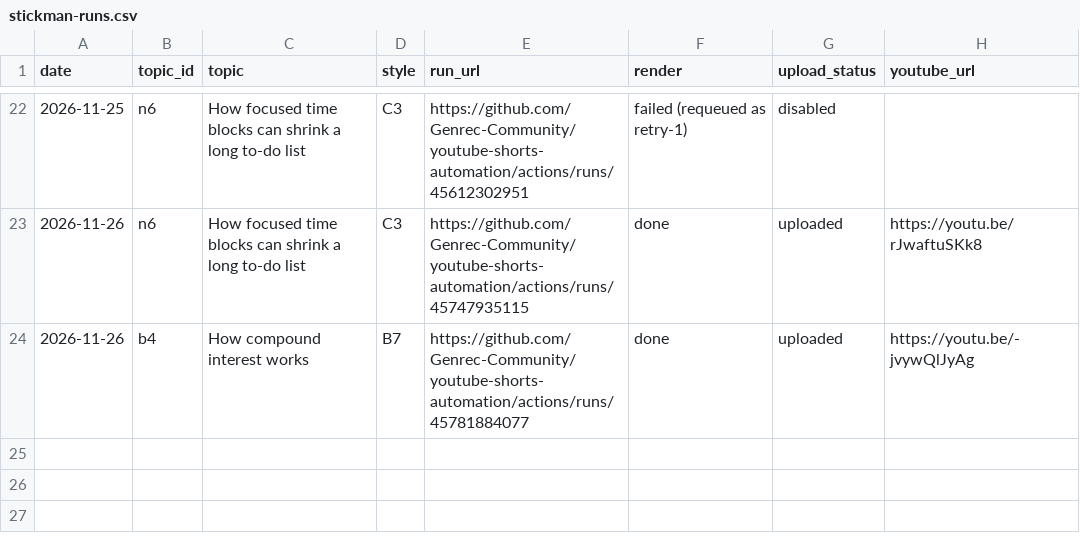
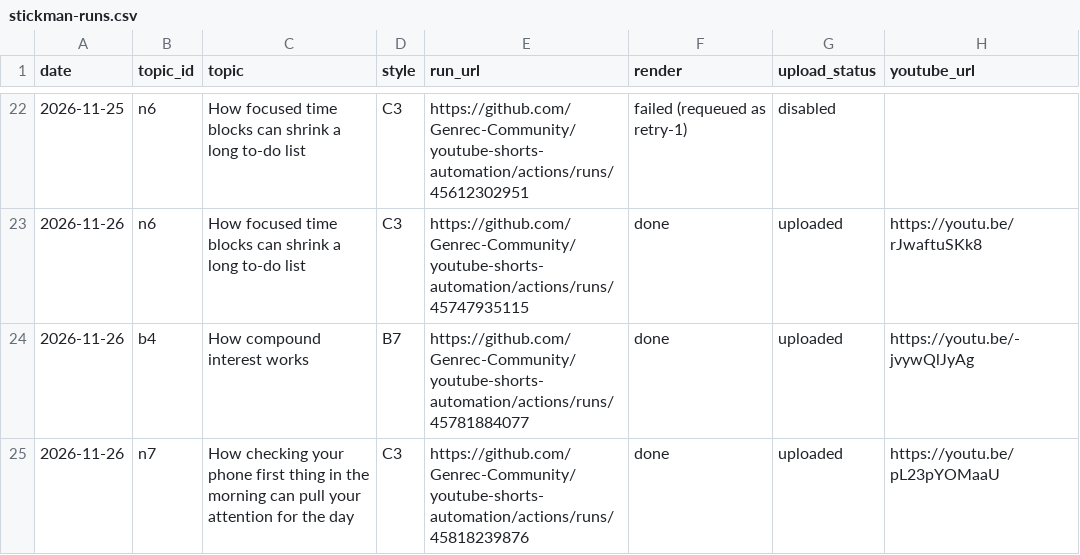
Before and after one commit to Genrec-Community/youtube-shorts-automation, a CSV file: state/stickman-runs.csv, drawn as a sheet; only a part is shown, gaps mark what is left out.

```diff
--- a/state/stickman-runs.csv
+++ b/state/stickman-runs.csv
@@ -24 +24,2 @@ date,topic_id,topic,style,run_url,render,upload_status,youtube_url
 2026-11-26,b4,How compound interest works,B7,https://github.com/Genrec-Community/youtube-shorts-automation/actions/runs/45781884077,done,uploaded,https://youtu.be/-jvywQlJyAg
+2026-11-26,n7,How checking your phone first thing in the morning can pull your attention for the day,C3,https://github.com/Genrec-Community/youtube-shorts-automation/actions/runs/45818239876,done,uploaded,https://youtu.be/pL23pYOMaaU
```
Also changed, not shown: stickman-topics.csv.
